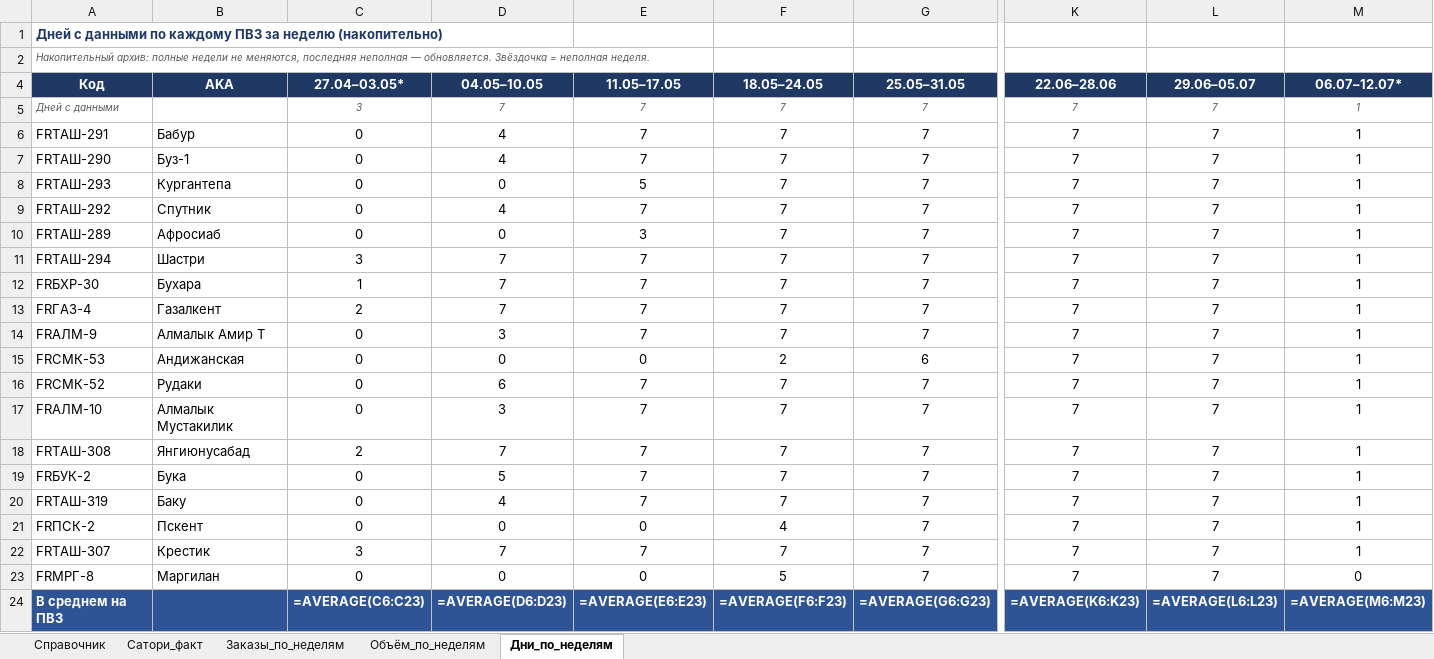
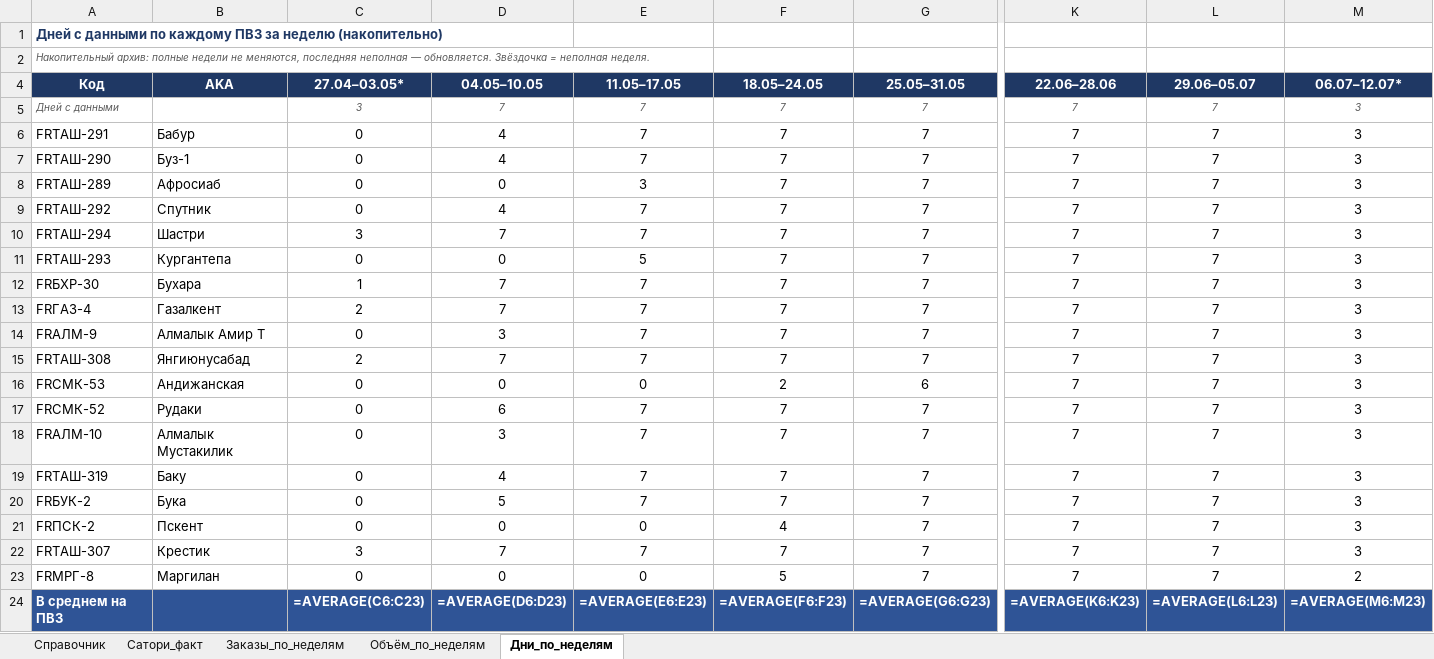
Before and after one commit to MyDarling1/Project-X, an Excel workbook: Эталон_ПВЗ.xlsx, sheet Дни_по_неделям, drawn as a sheet; only a part is shown, gaps mark what is left out; values as stored, in another font and other column widths than the file's, no borders; formulas without a stored value are shown as written; removed rows and columns are numbered as before the commit, all else as after; rows hold the shown columns only; the diff names each change by its address in the sheet, - before the commit and + after, or states it on an @@ line.

```diff
--- a/Эталон_ПВЗ.xlsx (sheet Дни_по_неделям)
+++ b/Эталон_ПВЗ.xlsx (sheet Дни_по_неделям)
-M5:M9 (06.07–12.07*): 1
+M5:M9 (06.07–12.07*): 3
-A8 (Код): FRТАШ-293
+A8 (Код): FRТАШ-289
-B8 (AKA): Кургантепа
+B8 (AKA): Афросиаб
-E8 (11.05–17.05): 5
+E8 (11.05–17.05): 3
-row 10: FRТАШ-289 | Афросиаб | 0 | 0 | 3 | 7 | 7 | 7 | 7 | 1
-M10 (06.07–12.07*): 1
+M10 (06.07–12.07*): 3
+row 11: FRТАШ-293 | Кургантепа | 0 | 0 | 5 | 7 | 7 | 7 | 7 | 3
-M12:M14 (06.07–12.07*): 1
+M12:M14 (06.07–12.07*): 3
+row 15: FRТАШ-308 | Янгиюнусабад | 2 | 7 | 7 | 7 | 7 | 7 | 7 | 3
-M16:M20 (06.07–12.07*): 1
+M16:M20 (06.07–12.07*): 3
-A19 (Код): FRТАШ-308
+A19 (Код): FRТАШ-319
-B19 (AKA): Янгиюнусабад
+B19 (AKA): Баку
-C19 (27.04–03.05*): 2
+C19 (27.04–03.05*): 0
-D19 (04.05–10.05): 7
+D19 (04.05–10.05): 4
-row 20: FRТАШ-319 | Баку | 0 | 4 | 7 | 7 | 7 | 7 | 7 | 1
-M21:M22 (06.07–12.07*): 1
+M21:M22 (06.07–12.07*): 3
-M23 (06.07–12.07*): 0
+M23 (06.07–12.07*): 2
```
Also changed, not shown: sheet Заказы_по_неделям, sheet Объём_по_неделям, 1 other file.
